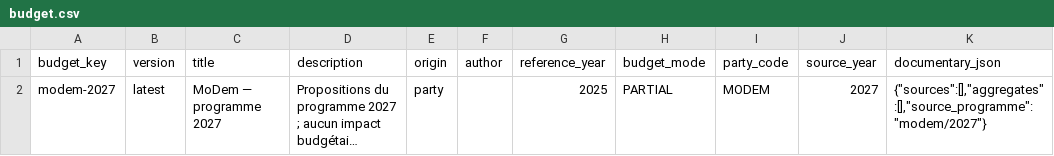
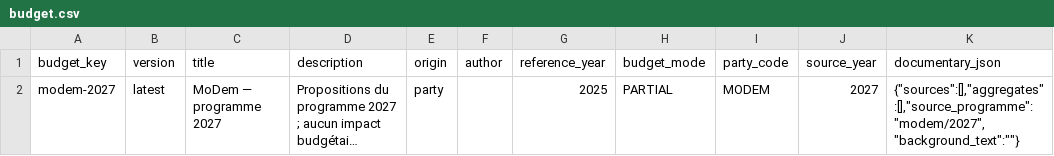
Before and after one commit to dsissoko/france-budget, a CSV file: data/programmes/modem/2027/budget.csv, drawn as a sheet; long unchanged cells end in …; the diff names each change by its address in the sheet, - before the commit and + after, or states it on an @@ line.

```diff
--- a/data/programmes/modem/2027/budget.csv
+++ b/data/programmes/modem/2027/budget.csv
-K2 (documentary_json): {"sources":[],"aggregates":[],"source_programme":"modem/2027"}
+K2 (documentary_json): {"sources":[],"aggregates":[],"source_programme":"modem/2027","background_text":""}
```
Also changed, not shown: data/programmes/lr/2026/budget.csv, data/programmes/ne/2027/budget.csv, 2 other files.
